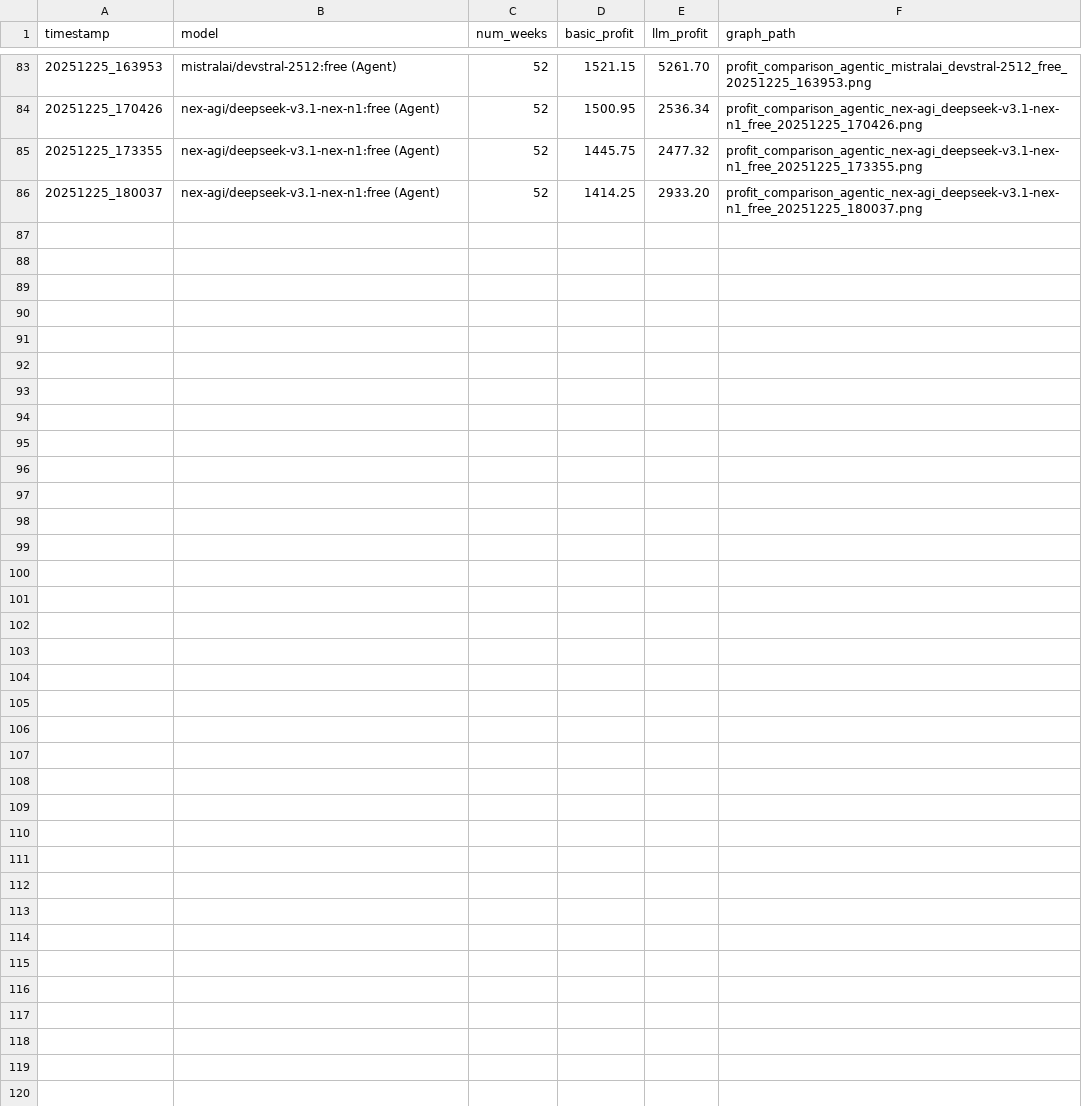
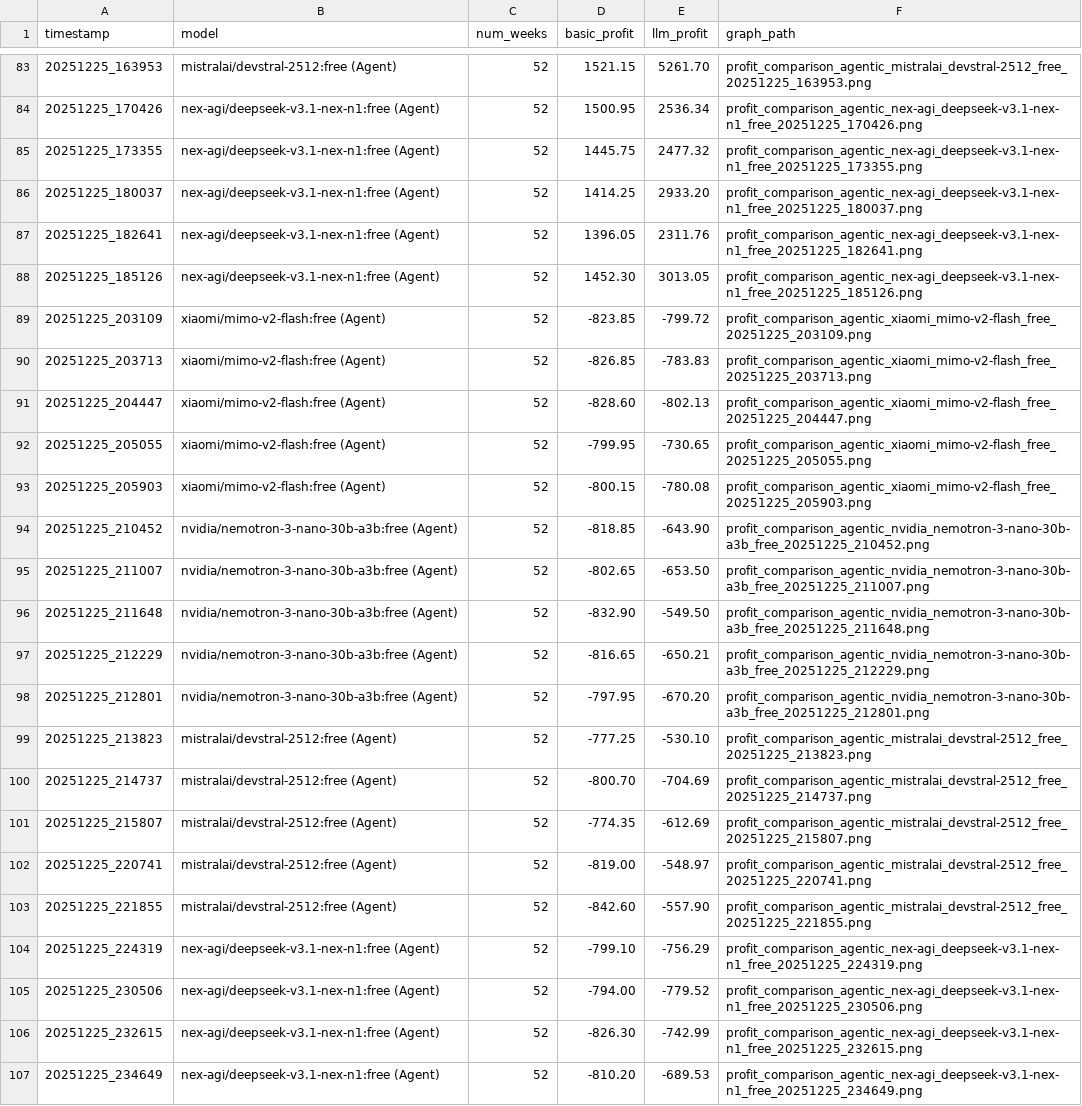
Before and after one commit to santos-sanz/LLM_Vending_Machine, a CSV file: data/results/simulation_history.csv, drawn as a sheet; only a part is shown, gaps mark what is left out; the diff names each change by its address in the sheet, - before the commit and + after, or states it on an @@ line.

```diff
--- a/data/results/simulation_history.csv
+++ b/data/results/simulation_history.csv
+row 87: 20251225_182641 | nex-agi/deepseek-v3.1-nex-n1:free (Agent) | 52 | 1396.05 | 2311.76 | profit_comparison_agentic_nex-agi_deepseek-v3.1-nex-n1_free_20251225_182641.png
+row 88: 20251225_185126 | nex-agi/deepseek-v3.1-nex-n1:free (Agent) | 52 | 1452.30 | 3013.05 | profit_comparison_agentic_nex-agi_deepseek-v3.1-nex-n1_free_20251225_185126.png
+row 89: 20251225_203109 | xiaomi/mimo-v2-flash:free (Agent) | 52 | -823.85 | -799.72 | profit_comparison_agentic_xiaomi_mimo-v2-flash_free_20251225_203109.png
+row 90: 20251225_203713 | xiaomi/mimo-v2-flash:free (Agent) | 52 | -826.85 | -783.83 | profit_comparison_agentic_xiaomi_mimo-v2-flash_free_20251225_203713.png
+row 91: 20251225_204447 | xiaomi/mimo-v2-flash:free (Agent) | 52 | -828.60 | -802.13 | profit_comparison_agentic_xiaomi_mimo-v2-flash_free_20251225_204447.png
+row 92: 20251225_205055 | xiaomi/mimo-v2-flash:free (Agent) | 52 | -799.95 | -730.65 | profit_comparison_agentic_xiaomi_mimo-v2-flash_free_20251225_205055.png
+row 93: 20251225_205903 | xiaomi/mimo-v2-flash:free (Agent) | 52 | -800.15 | -780.08 | profit_comparison_agentic_xiaomi_mimo-v2-flash_free_20251225_205903.png
+row 94: 20251225_210452 | nvidia/nemotron-3-nano-30b-a3b:free (Agent) | 52 | -818.85 | -643.90 | profit_comparison_agentic_nvidia_nemotron-3-nano-30b-a3b_free_20251225_210452.png
+row 95: 20251225_211007 | nvidia/nemotron-3-nano-30b-a3b:free (Agent) | 52 | -802.65 | -653.50 | profit_comparison_agentic_nvidia_nemotron-3-nano-30b-a3b_free_20251225_211007.png
+row 96: 20251225_211648 | nvidia/nemotron-3-nano-30b-a3b:free (Agent) | 52 | -832.90 | -549.50 | profit_comparison_agentic_nvidia_nemotron-3-nano-30b-a3b_free_20251225_211648.png
+row 97: 20251225_212229 | nvidia/nemotron-3-nano-30b-a3b:free (Agent) | 52 | -816.65 | -650.21 | profit_comparison_agentic_nvidia_nemotron-3-nano-30b-a3b_free_20251225_212229.png
+row 98: 20251225_212801 | nvidia/nemotron-3-nano-30b-a3b:free (Agent) | 52 | -797.95 | -670.20 | profit_comparison_agentic_nvidia_nemotron-3-nano-30b-a3b_free_20251225_212801.png
+row 99: 20251225_213823 | mistralai/devstral-2512:free (Agent) | 52 | -777.25 | -530.10 | profit_comparison_agentic_mistralai_devstral-2512_free_20251225_213823.png
+row 100: 20251225_214737 | mistralai/devstral-2512:free (Agent) | 52 | -800.70 | -704.69 | profit_comparison_agentic_mistralai_devstral-2512_free_20251225_214737.png
+row 101: 20251225_215807 | mistralai/devstral-2512:free (Agent) | 52 | -774.35 | -612.69 | profit_comparison_agentic_mistralai_devstral-2512_free_20251225_215807.png
+row 102: 20251225_220741 | mistralai/devstral-2512:free (Agent) | 52 | -819.00 | -548.97 | profit_comparison_agentic_mistralai_devstral-2512_free_20251225_220741.png
+row 103: 20251225_221855 | mistralai/devstral-2512:free (Agent) | 52 | -842.60 | -557.90 | profit_comparison_agentic_mistralai_devstral-2512_free_20251225_221855.png
+row 104: 20251225_224319 | nex-agi/deepseek-v3.1-nex-n1:free (Agent) | 52 | -799.10 | -756.29 | profit_comparison_agentic_nex-agi_deepseek-v3.1-nex-n1_free_20251225_224319.png
+row 105: 20251225_230506 | nex-agi/deepseek-v3.1-nex-n1:free (Agent) | 52 | -794.00 | -779.52 | profit_comparison_agentic_nex-agi_deepseek-v3.1-nex-n1_free_20251225_230506.png
+row 106: 20251225_232615 | nex-agi/deepseek-v3.1-nex-n1:free (Agent) | 52 | -826.30 | -742.99 | profit_comparison_agentic_nex-agi_deepseek-v3.1-nex-n1_free_20251225_232615.png
+row 107: 20251225_234649 | nex-agi/deepseek-v3.1-nex-n1:free (Agent) | 52 | -810.20 | -689.53 | profit_comparison_agentic_nex-agi_deepseek-v3.1-nex-n1_free_20251225_234649.png
```
Also changed, not shown: 36 other files.
